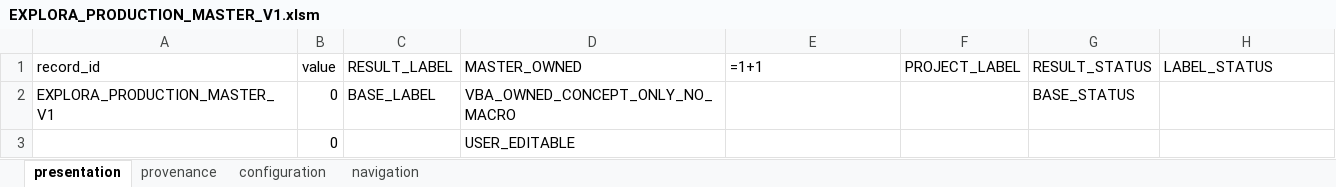
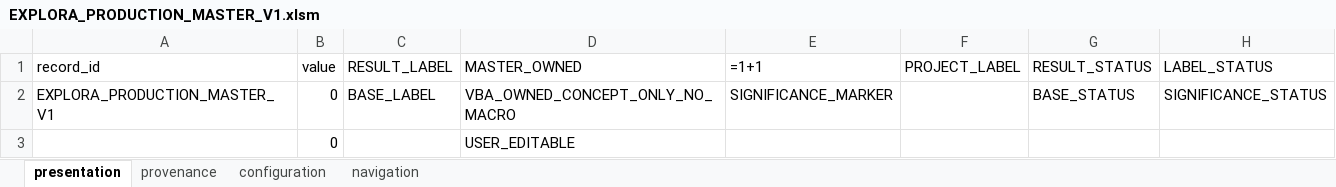
Before and after one commit to Go-ideas/Explora_Analitica, an Excel workbook: explora_web_reporter/production_masters/EXPLORA_PRODUCTION_MASTER_V1.xlsm, sheet presentation, drawn as a sheet; values as stored, in another font and other column widths than the file's, no borders; formulas without a stored value are shown as written; table styles not drawn; the diff names each change by its address in the sheet, - before the commit and + after, or states it on an @@ line.

Commit message:
Qualify Gate 39 significance presentation

```diff
--- a/explora_web_reporter/production_masters/EXPLORA_PRODUCTION_MASTER_V1.xlsm (sheet presentation)
+++ b/explora_web_reporter/production_masters/EXPLORA_PRODUCTION_MASTER_V1.xlsm (sheet presentation)
-E2 (=1+1): (empty)
+E2 (=1+1): SIGNIFICANCE_MARKER
-H2 (LABEL_STATUS): (empty)
+H2 (LABEL_STATUS): SIGNIFICANCE_STATUS
```
Also changed, not shown: 11 other files.
